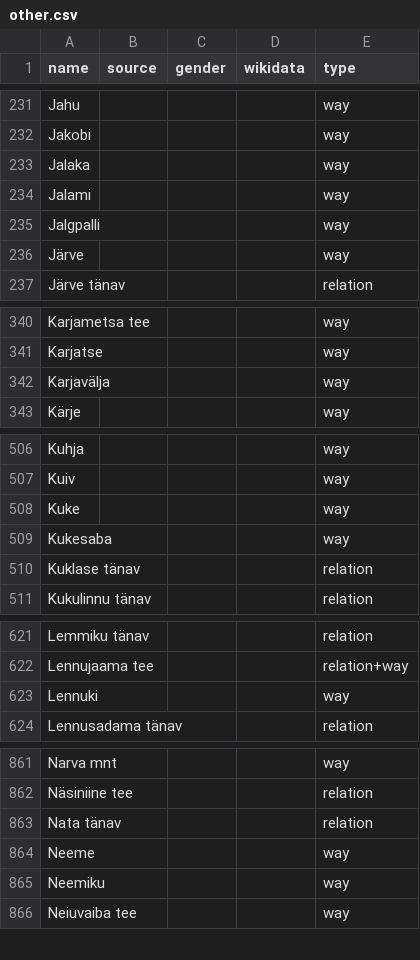
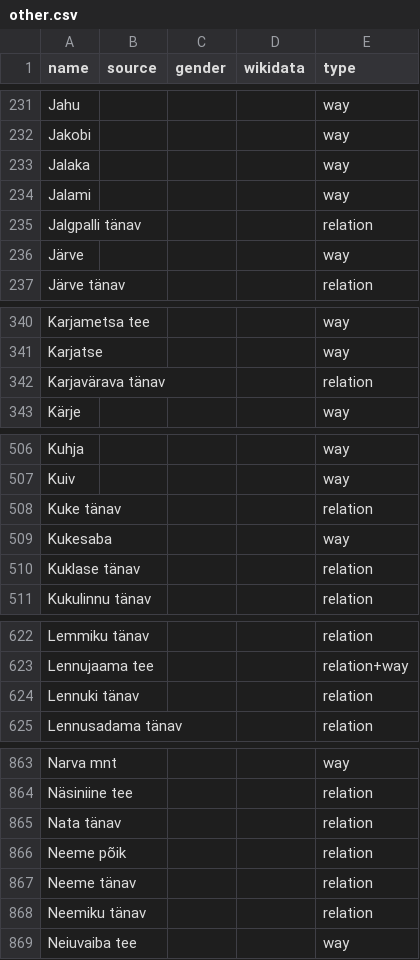
Before and after one commit to EqualStreetNames/equalstreetnames-tallinn, a CSV file: data/other.csv, drawn as a sheet; only a part is shown, gaps mark what is left out; removed rows and columns are numbered as before the commit, all else as after; the diff covers the shown part only; the diff names each change by its address in the sheet, - before the commit and + after, or states it on an @@ line.

```diff
--- a/data/other.csv
+++ b/data/other.csv
-row 235: Jalgpalli |  |  |  | way
+row 235: Jalgpalli tänav |  |  |  | relation
-row 342: Karjavälja |  |  |  | way
+row 342: Karjavärava tänav |  |  |  | relation
-row 508: Kuke |  |  |  | way
+row 508: Kuke tänav |  |  |  | relation
-row 623: Lennuki |  |  |  | way
+row 624: Lennuki tänav |  |  |  | relation
-row 864: Neeme |  |  |  | way
-row 865: Neemiku |  |  |  | way
+row 866: Neeme põik |  |  |  | relation
+row 867: Neeme tänav |  |  |  | relation
+row 868: Neemiku tänav |  |  |  | relation
```
Also changed, not shown: 9 added rows, 7 removed rows and 4 edited cells elsewhere in this file, 3 other files.
